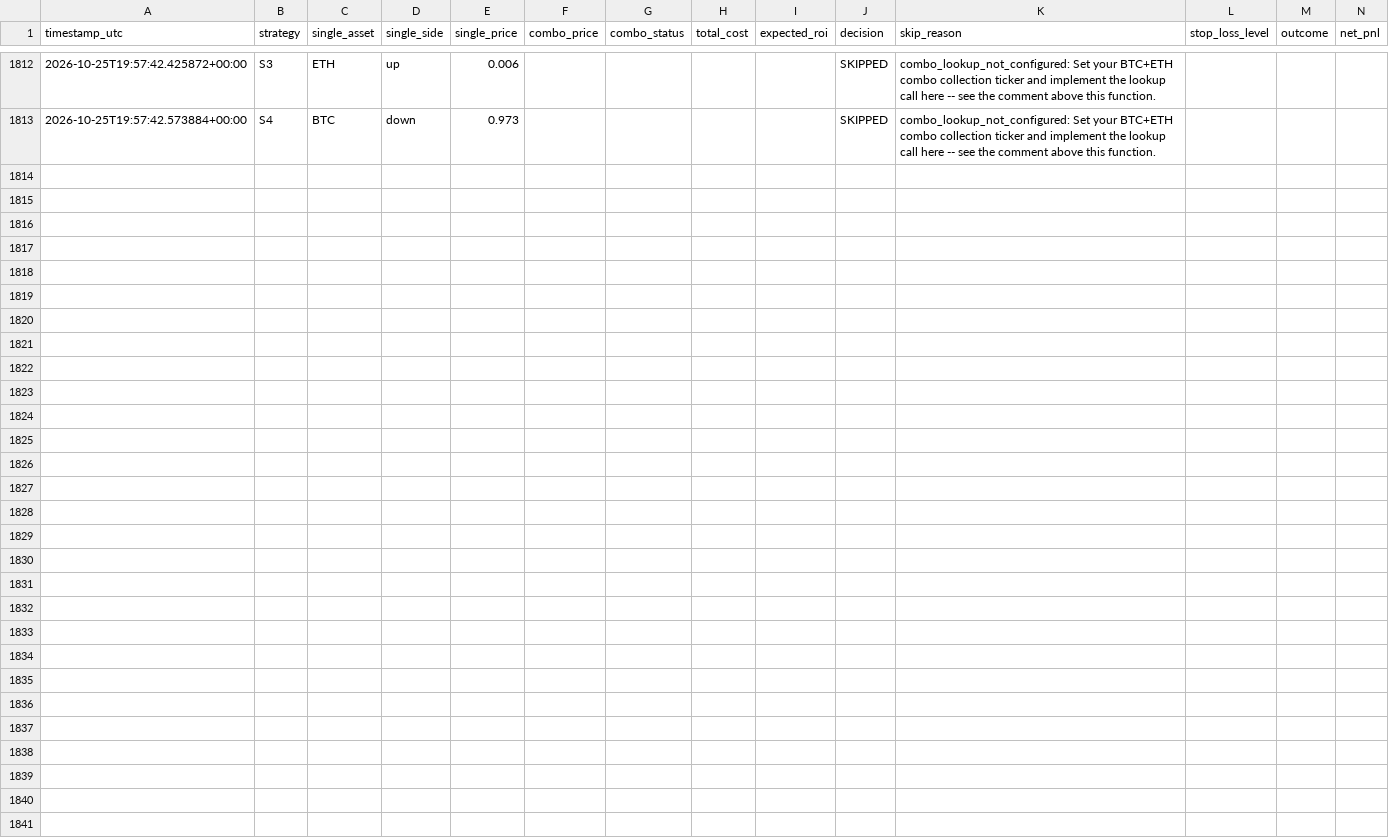
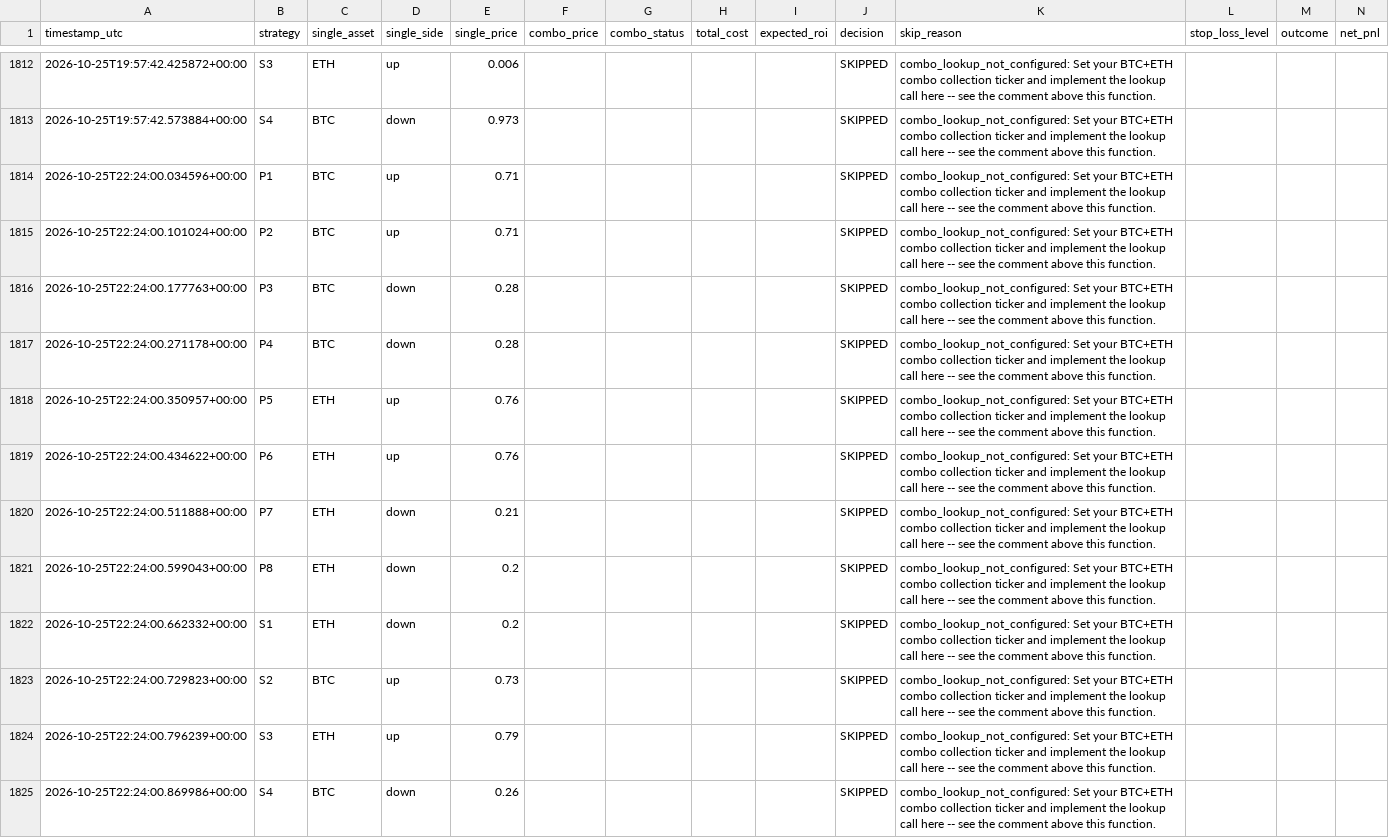
Before and after one commit to Prinxe-crypto/COMBO-K, a CSV file: logs/trades.csv, drawn as a sheet; only a part is shown, gaps mark what is left out.

```diff
--- a/logs/trades.csv
+++ b/logs/trades.csv
@@ -1813 +1813,13 @@ timestamp_utc,strategy,single_asset,single_side,single_price,combo_price,combo_s
 2026-10-25T19:57:42.573884+00:00,S4,BTC,down,0.973,,,,,SKIPPED,combo_lookup_not_configured: Set your BTC+ETH combo collection ticker and implement the lookup call here -- see the comment above this function.,,,
+2026-10-25T22:24:00.034596+00:00,P1,BTC,up,0.71,,,,,SKIPPED,combo_lookup_not_configured: Set your BTC+ETH combo collection ticker and implement the lookup call here -- see the comment above this function.,,,
+2026-10-25T22:24:00.101024+00:00,P2,BTC,up,0.71,,,,,SKIPPED,combo_lookup_not_configured: Set your BTC+ETH combo collection ticker and implement the lookup call here -- see the comment above this function.,,,
+2026-10-25T22:24:00.177763+00:00,P3,BTC,down,0.28,,,,,SKIPPED,combo_lookup_not_configured: Set your BTC+ETH combo collection ticker and implement the lookup call here -- see the comment above this function.,,,
+2026-10-25T22:24:00.271178+00:00,P4,BTC,down,0.28,,,,,SKIPPED,combo_lookup_not_configured: Set your BTC+ETH combo collection ticker and implement the lookup call here -- see the comment above this function.,,,
+2026-10-25T22:24:00.350957+00:00,P5,ETH,up,0.76,,,,,SKIPPED,combo_lookup_not_configured: Set your BTC+ETH combo collection ticker and implement the lookup call here -- see the comment above this function.,,,
+2026-10-25T22:24:00.434622+00:00,P6,ETH,up,0.76,,,,,SKIPPED,combo_lookup_not_configured: Set your BTC+ETH combo collection ticker and implement the lookup call here -- see the comment above this function.,,,
+2026-10-25T22:24:00.511888+00:00,P7,ETH,down,0.21,,,,,SKIPPED,combo_lookup_not_configured: Set your BTC+ETH combo collection ticker and implement the lookup call here -- see the comment above this function.,,,
+2026-10-25T22:24:00.599043+00:00,P8,ETH,down,0.2,,,,,SKIPPED,combo_lookup_not_configured: Set your BTC+ETH combo collection ticker and implement the lookup call here -- see the comment above this function.,,,
+2026-10-25T22:24:00.662332+00:00,S1,ETH,down,0.2,,,,,SKIPPED,combo_lookup_not_configured: Set your BTC+ETH combo collection ticker and implement the lookup call here -- see the comment above this function.,,,
+2026-10-25T22:24:00.729823+00:00,S2,BTC,up,0.73,,,,,SKIPPED,combo_lookup_not_configured: Set your BTC+ETH combo collection ticker and implement the lookup call here -- see the comment above this function.,,,
+2026-10-25T22:24:00.796239+00:00,S3,ETH,up,0.79,,,,,SKIPPED,combo_lookup_not_configured: Set your BTC+ETH combo collection ticker and implement the lookup call here -- see the comment above this function.,,,
+2026-10-25T22:24:00.869986+00:00,S4,BTC,down,0.26,,,,,SKIPPED,combo_lookup_not_configured: Set your BTC+ETH combo collection ticker and implement the lookup call here -- see the comment above this function.,,,
```
Also changed, not shown: 1 other file.
